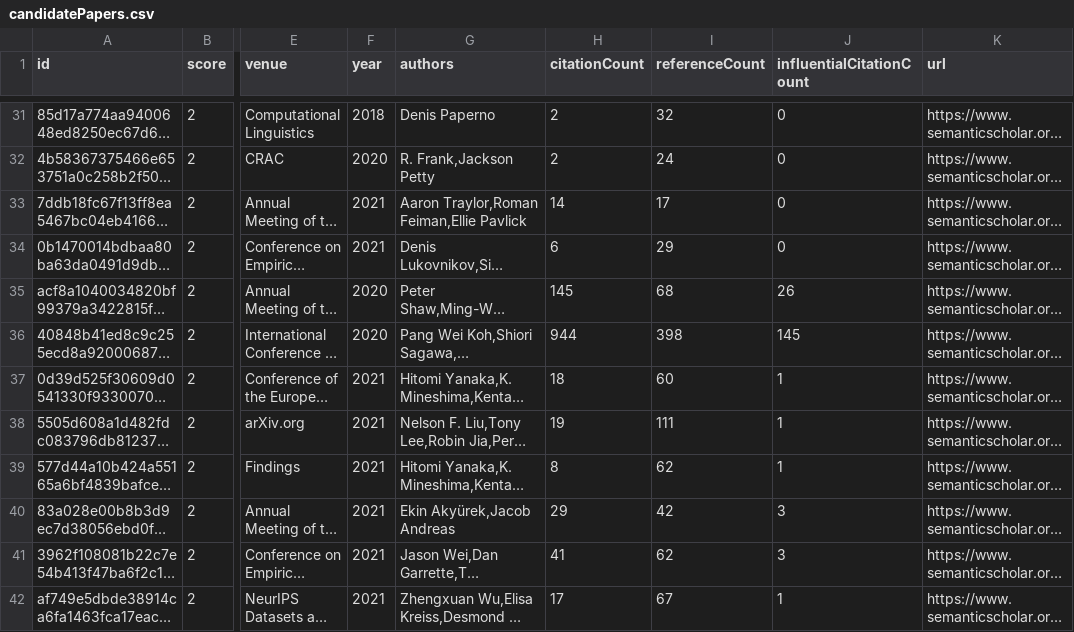
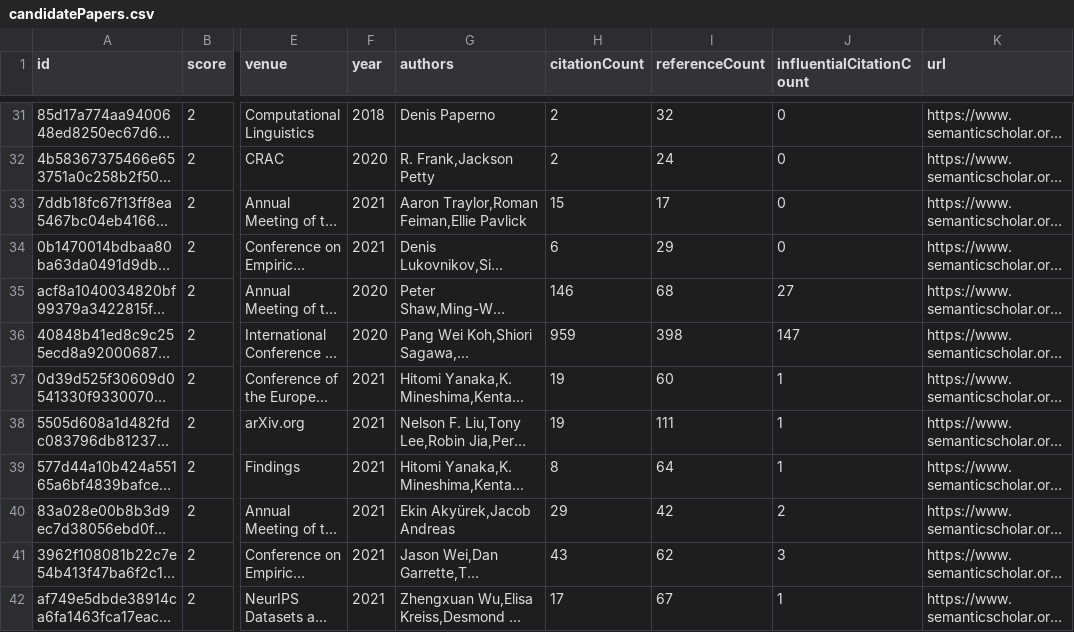
Before and after one commit to avi-jit/compositional-generalization-lit-review, a CSV file: data/candidatePapers.csv, drawn as a sheet; only a part is shown, gaps mark what is left out; long unchanged cells end in …; the diff covers the shown part only; the diff names each change by its address in the sheet, - before the commit and + after, or states it on an @@ line.

```diff
--- a/data/candidatePapers.csv
+++ b/data/candidatePapers.csv
-H33 (citationCount): 14
+H33 (citationCount): 15
-H35 (citationCount): 145
+H35 (citationCount): 146
-J35 (influentialCitationCount): 26
+J35 (influentialCitationCount): 27
-H36 (citationCount): 944
+H36 (citationCount): 959
-J36 (influentialCitationCount): 145
+J36 (influentialCitationCount): 147
-H37 (citationCount): 18
+H37 (citationCount): 19
-I39 (referenceCount): 62
+I39 (referenceCount): 64
-J40 (influentialCitationCount): 3
+J40 (influentialCitationCount): 2
-H41 (citationCount): 41
+H41 (citationCount): 43
```
Also changed, not shown: 2 added rows, 2 removed rows, 2 moved rows and 10 edited cells elsewhere in this file, 2 other files.
